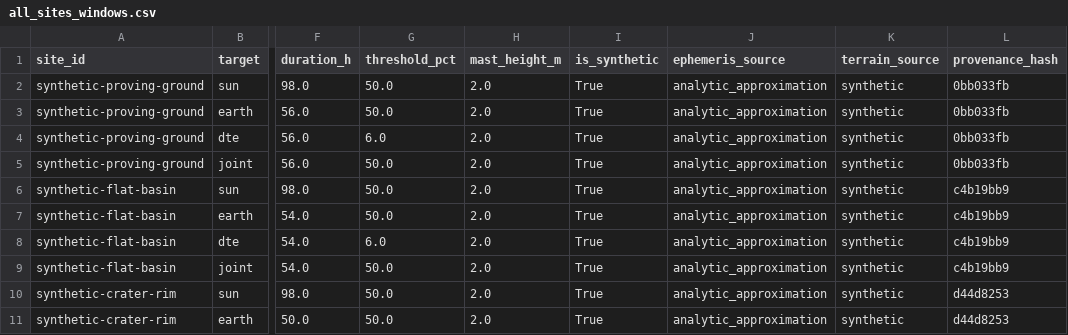
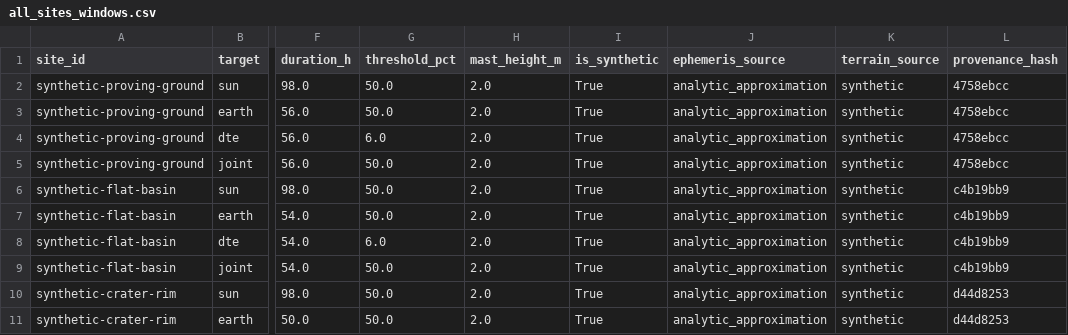
Before and after one commit to AnmolGarg8/LightPath, a CSV file: web/public/data/all_sites_windows.csv, drawn as a sheet; only a part is shown, gaps mark what is left out; the diff names each change by its address in the sheet, - before the commit and + after, or states it on an @@ line.

```diff
--- a/web/public/data/all_sites_windows.csv
+++ b/web/public/data/all_sites_windows.csv
-L2:L5 (provenance_hash): 0bb033fb
+L2:L5 (provenance_hash): 4758ebcc
```
Also changed, not shown: web/public/data/synthetic-proving-ground/windows.csv, 23 other files.
